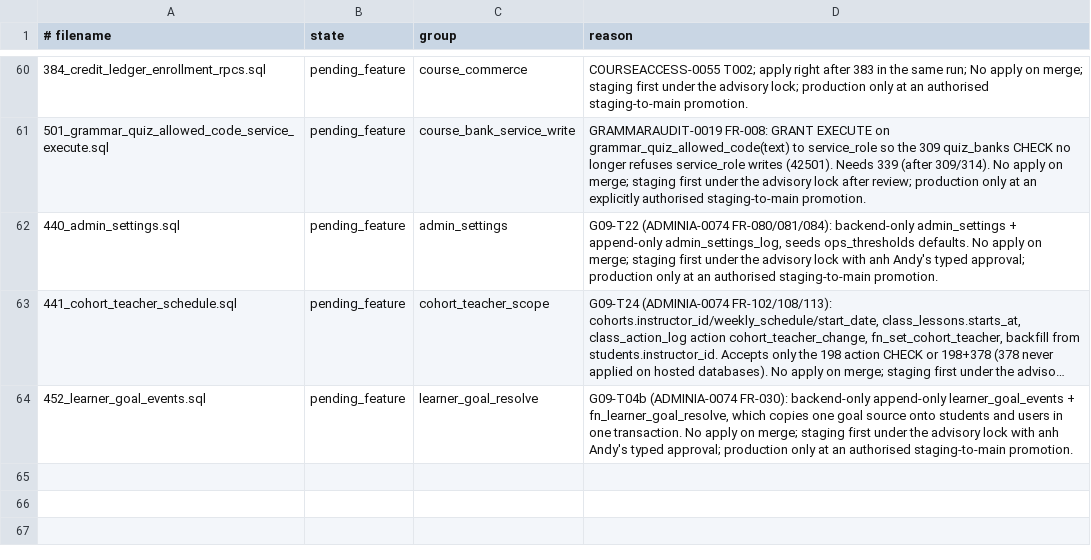
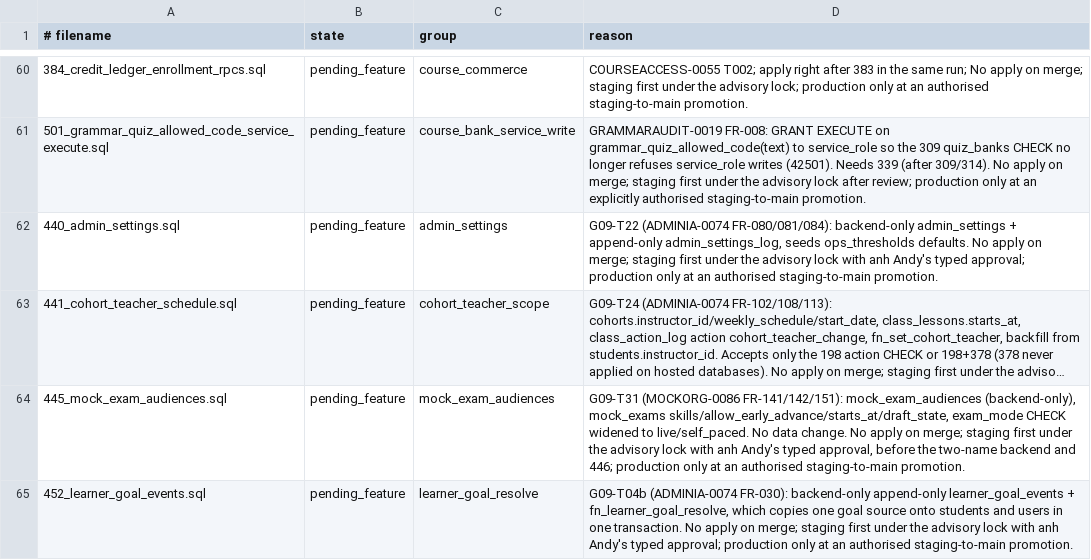
Before and after one commit to andyvinhtran1212-netizen/ielts-speaking-coach, a TSV file: backend/migrations/forward-policy.tsv, drawn as a sheet; only a part is shown, gaps mark what is left out; long unchanged cells end in …; the diff names each change by its address in the sheet, - before the commit and + after, or states it on an @@ line.

```diff
--- a/backend/migrations/forward-policy.tsv
+++ b/backend/migrations/forward-policy.tsv
+row 64: 445_mock_exam_audiences.sql | pending_feature | mock_exam_audiences | G09-T31 (MOCKORG-0086 FR-141/142/151): mock_exam_audiences (backend-only), mock_exams skills/allow_early_advance/starts_at/draft_state, exam_mode CHECK widened to live/self_paced. No data change. No apply on merge; staging first under the advisory lock with anh Andy's typed approval, before the two-name backend and 446; production only at an authorised staging-to-main promotion.
```
Also changed, not shown: backend/migrations/register.tsv, 4 other files.
